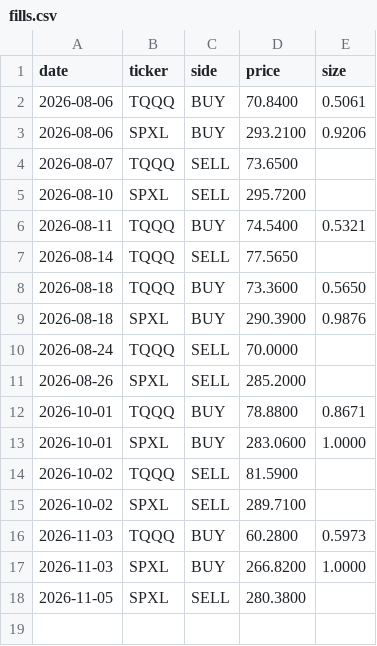
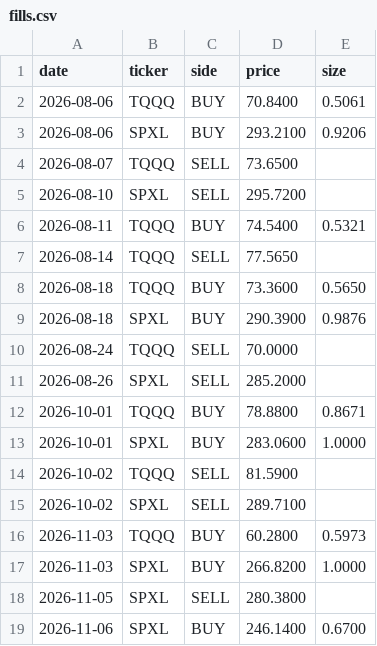
Before and after one commit to CazSyd/IBS-Strategy, a CSV file: data/fills.csv, drawn as a sheet; the diff names each change by its address in the sheet, - before the commit and + after, or states it on an @@ line.

```diff
--- a/data/fills.csv
+++ b/data/fills.csv
+row 19: 2026-11-06 | SPXL | BUY | 246.1400 | 0.6700
```
Also changed, not shown: data/signals.csv.
